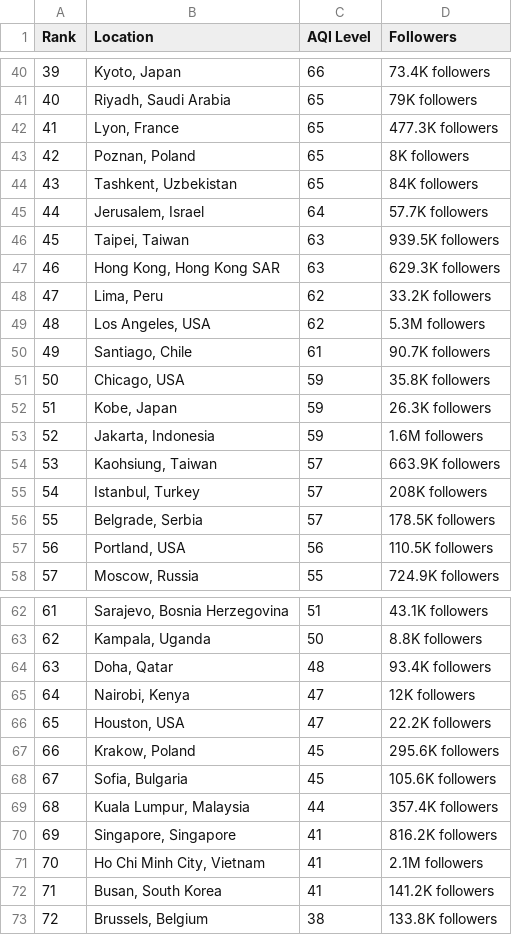
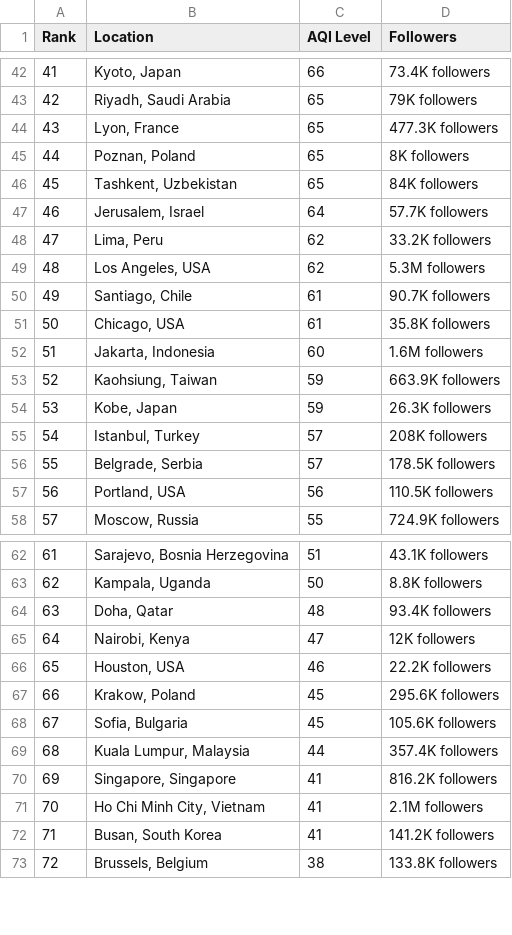
Before and after one commit to dipunew/Most-Polluted-Cities-in-The-World, a CSV file: air-quality.csv, drawn as a sheet; only a part is shown, gaps mark what is left out; removed rows and columns are numbered as before the commit, all else as after; the diff covers the shown part only; the diff names each change by its address in the sheet, - before the commit and + after, or states it on an @@ line.

```diff
--- a/air-quality.csv
+++ b/air-quality.csv
@@ column A (Rank) renumbered between rows 9 and 108 @@
-row 46: 45 | Taipei, Taiwan | 63 | 939.5K followers
-row 47: 46 | Hong Kong, Hong Kong SAR | 63 | 629.3K followers
-C51 (AQI Level): 59
+C51 (AQI Level): 61
+row 52: 51 | Jakarta, Indonesia | 60 | 1.6M followers
+row 53: 52 | Kaohsiung, Taiwan | 59 | 663.9K followers
-row 53: 52 | Jakarta, Indonesia | 59 | 1.6M followers
-row 54: 53 | Kaohsiung, Taiwan | 57 | 663.9K followers
-C66 (AQI Level): 47
+C66 (AQI Level): 46
```
Also changed, not shown: 12 added rows, 10 removed rows and 6 edited cells elsewhere in this file.
